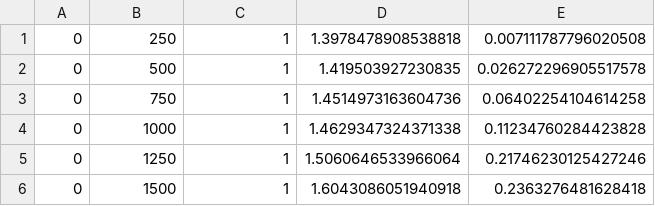
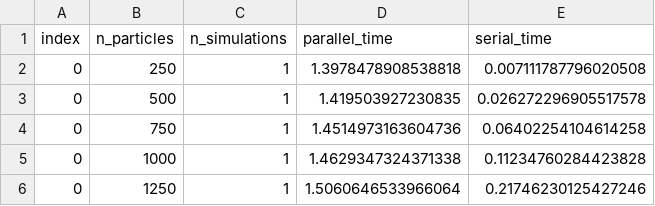
Before and after one commit to Berto70/pod_compastro23, a CSV file: project/mp_and_njit/mp_and_njit.csv, drawn as a sheet; only a part is shown; the shorter side is filled out with more unchanged rows; the diff names each change by its address in the sheet, - before the commit and + after, or states it on an @@ line.

Commit message:
mp and njit plots done

```diff
--- a/project/mp_and_njit/mp_and_njit.csv
+++ b/project/mp_and_njit/mp_and_njit.csv
+row 1: index | n_particles | n_simulations | parallel_time | serial_time
```
Also changed, not shown: 3 other files.
